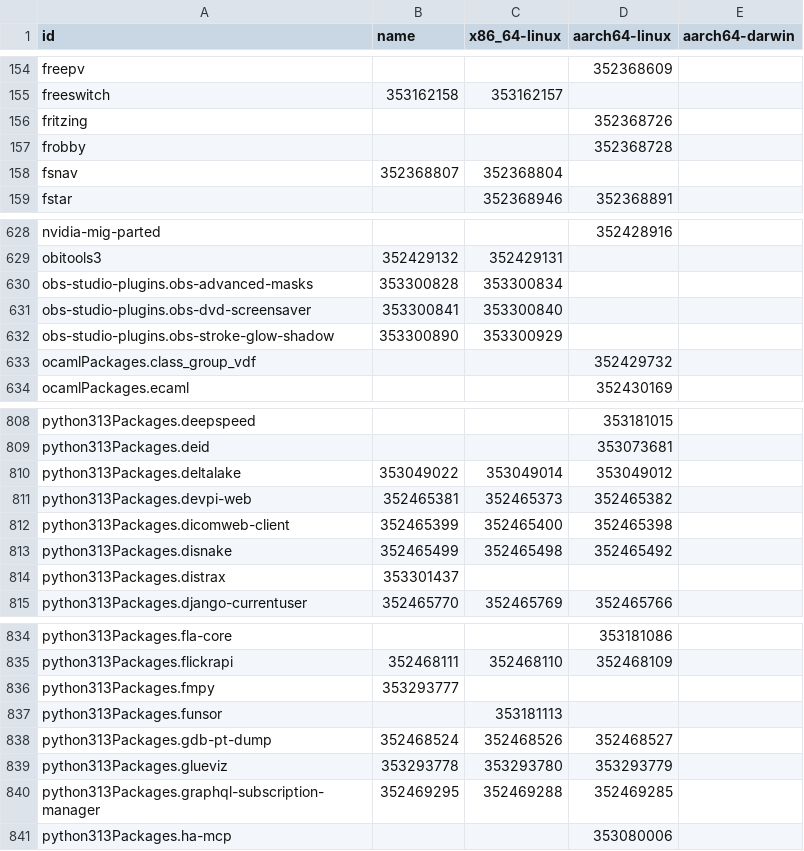
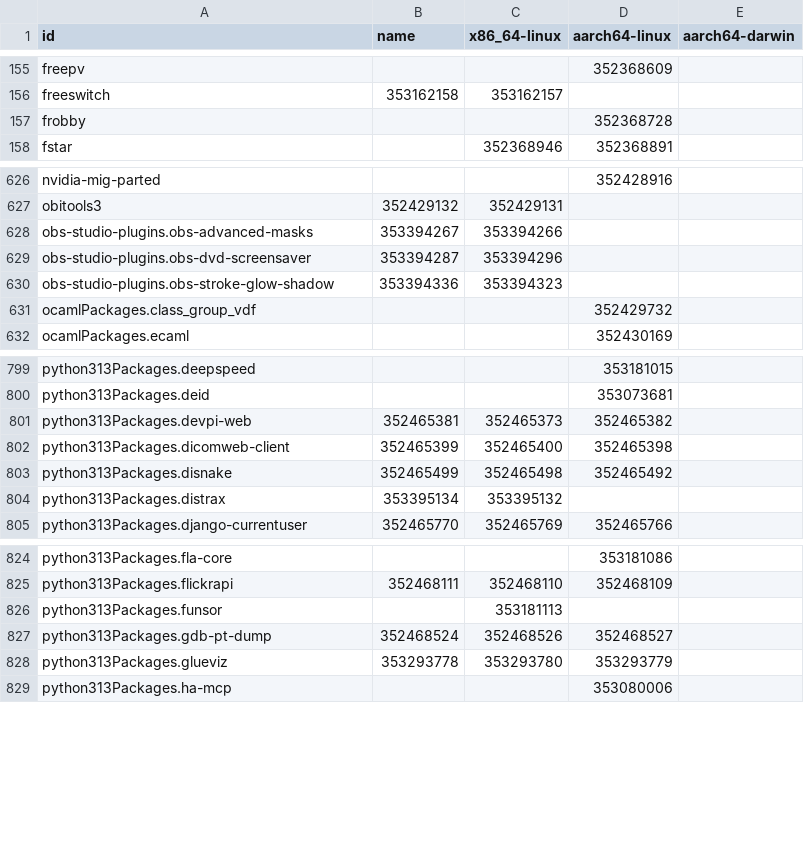
Before and after one commit to dtomvan/nixpkgs-failure-notify, a CSV file: results/trunk/4-failures-packed.csv, drawn as a sheet; only a part is shown, gaps mark what is left out; the diff covers the shown part only.

```diff
--- a/results/trunk/4-failures-packed.csv
+++ b/results/trunk/4-failures-packed.csv
@@ -155,5 +156,3 @@ freepv,,,352368609
 freeswitch,353162158,353162157,
-fritzing,,,352368726
 frobby,,,352368728
-fsnav,352368807,352368804,
 fstar,,352368946,352368891
@@ -629,5 +627,5 @@ nvidia-mig-parted,,,352428916
 obitools3,352429132,352429131,
-obs-studio-plugins.obs-advanced-masks,353300828,353300834,
-obs-studio-plugins.obs-dvd-screensaver,353300841,353300840,
-obs-studio-plugins.obs-stroke-glow-shadow,353300890,353300929,
+obs-studio-plugins.obs-advanced-masks,353394267,353394266,
+obs-studio-plugins.obs-dvd-screensaver,353394287,353394296,
+obs-studio-plugins.obs-stroke-glow-shadow,353394336,353394323,
 ocamlPackages.class_group_vdf,,,352429732
@@ -809,3 +800,2 @@ python313Packages.deepspeed,,,353181015
 python313Packages.deid,,,353073681
-python313Packages.deltalake,353049022,353049014,353049012
 python313Packages.devpi-web,352465381,352465373,352465382
@@ -813,3 +803,3 @@ python313Packages.dicomweb-client,352465399,352465400,352465398
 python313Packages.disnake,352465499,352465498,352465492
-python313Packages.distrax,353301437,,
+python313Packages.distrax,353395134,353395132,
 python313Packages.django-currentuser,352465770,352465769,352465766
@@ -835,3 +825,2 @@ python313Packages.fla-core,,,353181086
 python313Packages.flickrapi,352468111,352468110,352468109
-python313Packages.fmpy,353293777,,
 python313Packages.funsor,,353181113,
@@ -839,3 +828,2 @@ python313Packages.gdb-pt-dump,352468524,352468526,352468527
 python313Packages.glueviz,353293778,353293780,353293779
-python313Packages.graphql-subscription-manager,352469295,352469288,352469285
 python313Packages.ha-mcp,,,353080006
```
Also changed, not shown: 8 added rows, 23 removed rows and 55 edited cells elsewhere in this file, 2 other files.
